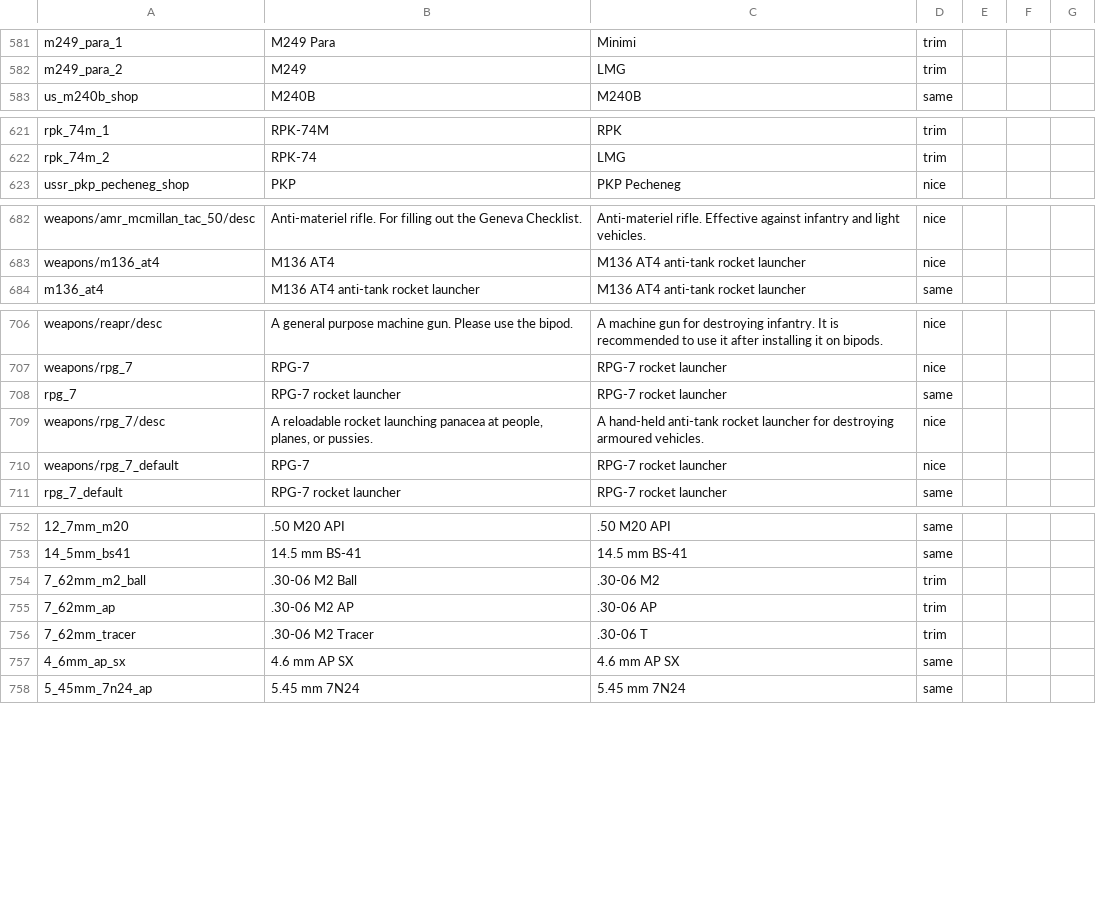
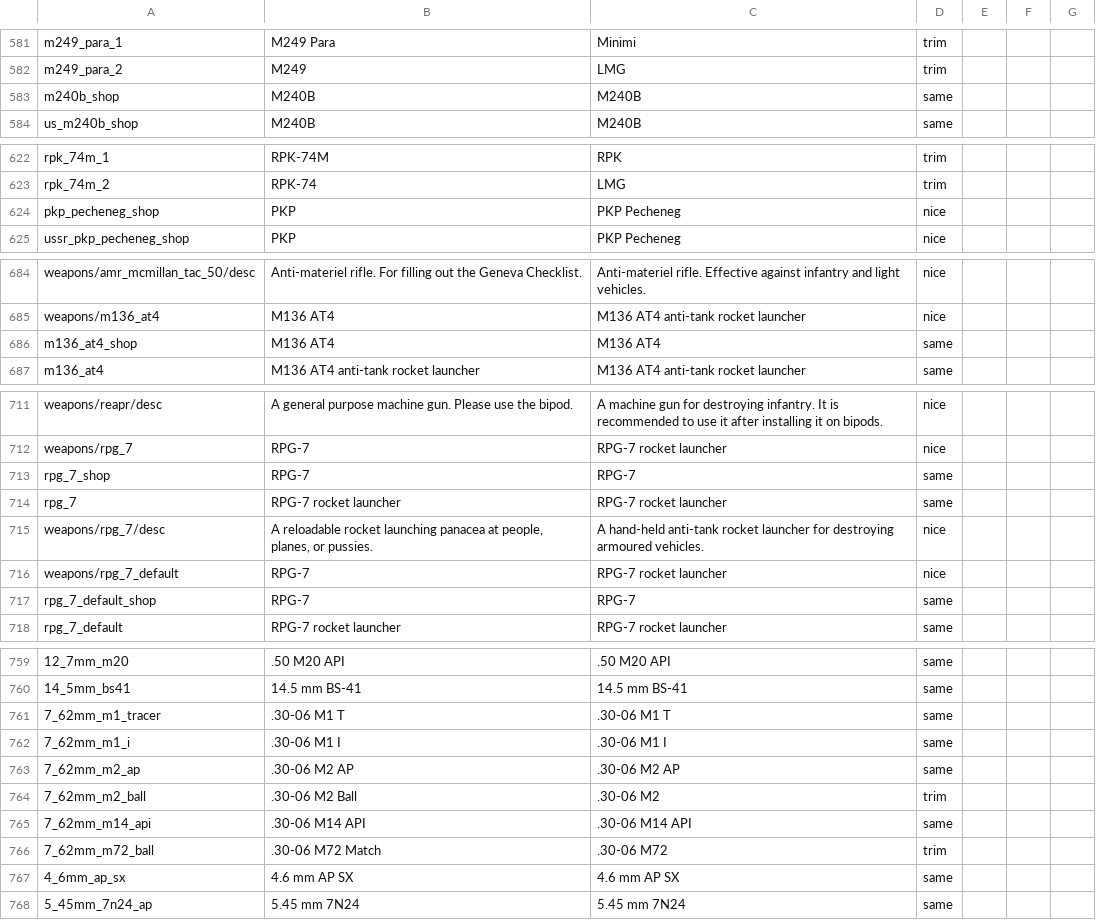
Before and after one commit to mikechuy/SCAM, a CSV file: inf.csv, drawn as a sheet; only a part is shown, gaps mark what is left out; removed rows and columns are numbered as before the commit, all else as after; the diff covers the shown part only; the diff names each change by its address in the sheet, - before the commit and + after, or states it on an @@ line.

```diff
--- a/inf.csv
+++ b/inf.csv
+row 583: m240b_shop | M240B | M240B | same
+row 624: pkp_pecheneg_shop | PKP | PKP Pecheneg | nice
+row 686: m136_at4_shop | M136 AT4 | M136 AT4 | same
+row 713: rpg_7_shop | RPG-7 | RPG-7 | same
+row 717: rpg_7_default_shop | RPG-7 | RPG-7 | same
+row 761: 7_62mm_m1_tracer | .30-06 M1 T | .30-06 M1 T | same
+row 762: 7_62mm_m1_i | .30-06 M1 I | .30-06 M1 I | same
+row 763: 7_62mm_m2_ap | .30-06 M2 AP | .30-06 M2 AP | same
-C764: .30-06 М2
+C764: .30-06 M2
+row 765: 7_62mm_m14_api | .30-06 M14 API | .30-06 M14 API | same
-A766: 7_62mm_ap
+A766: 7_62mm_m72_ball
-B766: .30-06 M2 AP
+B766: .30-06 M72 Match
-C766: .30-06 AP
+C766: .30-06 M72
-row 756: 7_62mm_tracer | .30-06 M2 Tracer | .30-06 T | trim
```
Also changed, not shown: 2 added rows elsewhere in this file, menu.csv, missions_hints.csv, 5 other files.
